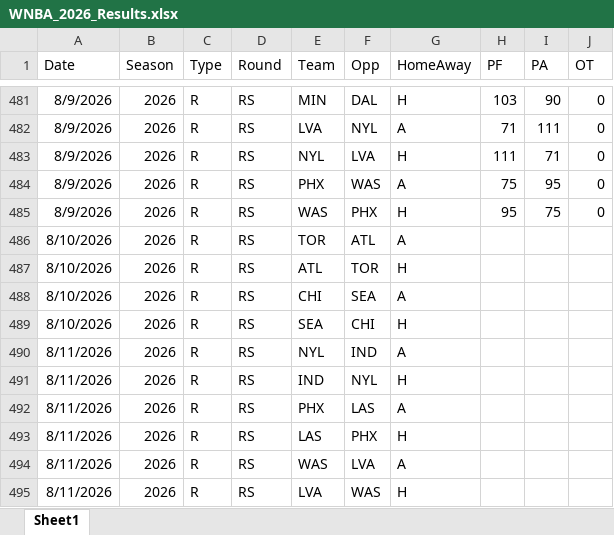
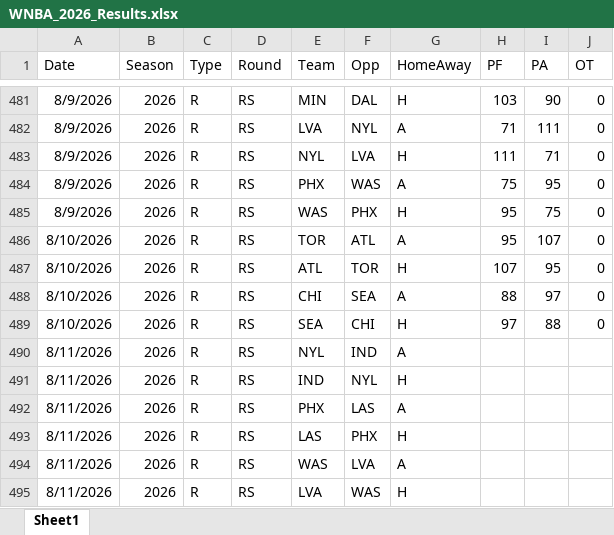
Before and after one commit to thomassutton-afk/tracersports-app, an Excel workbook: DBs/wnba/Results/WNBA_2026_Results.xlsx, sheet Sheet1, drawn as a sheet; only a part is shown, gaps mark what is left out; values as stored, in another font and other column widths than the file's, no borders; table styles not drawn; the diff names each change by its address in the sheet, - before the commit and + after, or states it on an @@ line.

Commit message:
Logos and August 10 Results

```diff
--- a/DBs/wnba/Results/WNBA_2026_Results.xlsx (sheet Sheet1)
+++ b/DBs/wnba/Results/WNBA_2026_Results.xlsx (sheet Sheet1)
-H486 (PF): (empty)
+H486 (PF): 95
-I486 (PA): (empty)
+I486 (PA): 107
-J486:J489 (OT): (empty)
+J486:J489 (OT): 0
-H487 (PF): (empty)
+H487 (PF): 107
-I487 (PA): (empty)
+I487 (PA): 95
-H488 (PF): (empty)
+H488 (PF): 88
-I488 (PA): (empty)
+I488 (PA): 97
-H489 (PF): (empty)
+H489 (PF): 97
-I489 (PA): (empty)
+I489 (PA): 88
```
Also changed, not shown: 1 other file.
